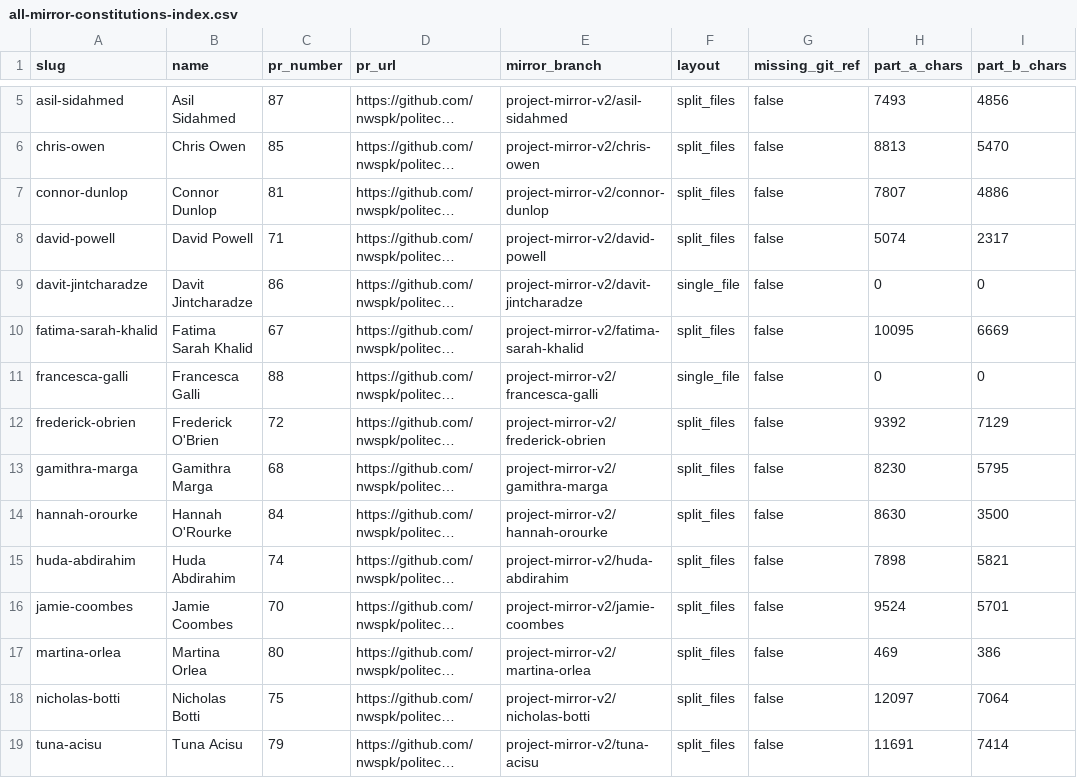
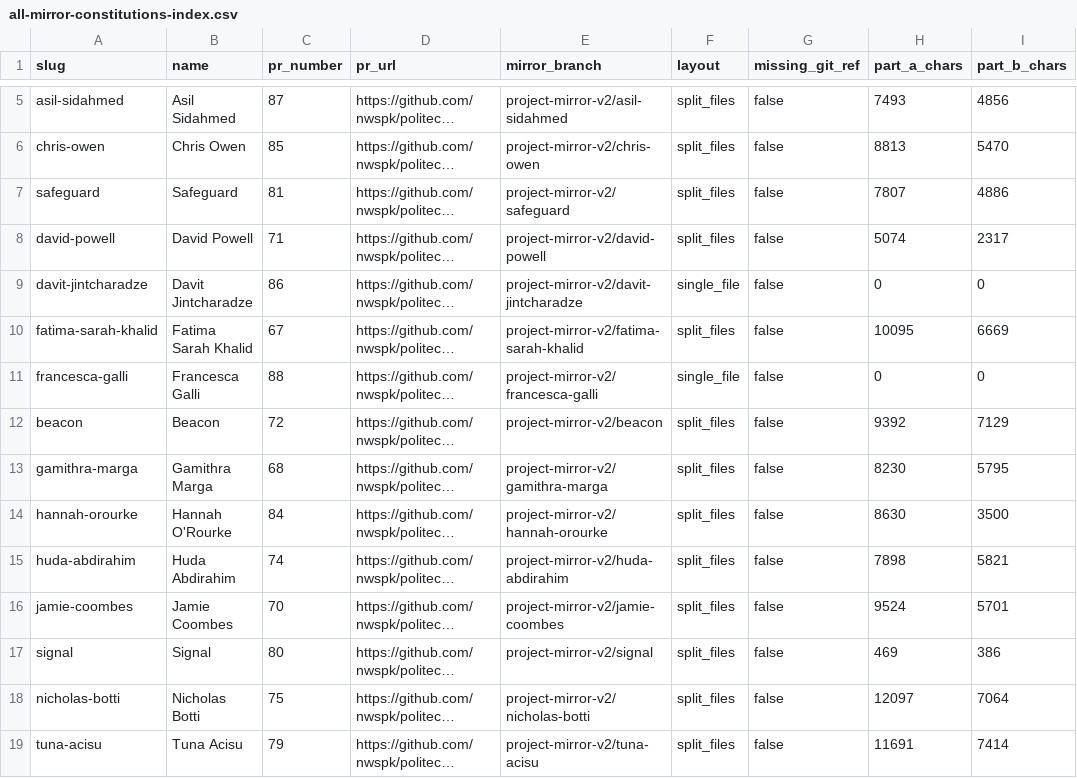
Before and after one commit to nwspk/politech-awards-2026, a CSV file: iterations/project-mirror-v2/committee-aggregation/all-mirror-constitutions-index.csv, drawn as a sheet; only a part is shown, gaps mark what is left out; long unchanged cells end in …; the diff names each change by its address in the sheet, - before the commit and + after, or states it on an @@ line.

Commit message:
Pseudonymise four agents in committee-aggregation files (PR #93)
Frederick O'Brien → Beacon, Martina Orlea → Signal,
Connor Dunlop → Safeguard, Emily Mayhew → Harbour.

Updates all-mirror-constitutions-index.csv, all-mirror-rubrics.md,
all-mirror-criteria-table.csv, all-mirror-constitutions-sections.csv,
and pr-93-body.md. PR links (#72, #80, #81) preserved as history.

```diff
--- a/iterations/project-mirror-v2/committee-aggregation/all-mirror-constitutions-index.csv
+++ b/iterations/project-mirror-v2/committee-aggregation/all-mirror-constitutions-index.csv
-A7 (slug): connor-dunlop
+A7 (slug): safeguard
-B7 (name): Connor Dunlop
+B7 (name): Safeguard
-E7 (mirror_branch): project-mirror-v2/connor-dunlop
+E7 (mirror_branch): project-mirror-v2/safeguard
-A12 (slug): frederick-obrien
+A12 (slug): beacon
-B12 (name): Frederick O'Brien
+B12 (name): Beacon
-E12 (mirror_branch): project-mirror-v2/frederick-obrien
+E12 (mirror_branch): project-mirror-v2/beacon
-A17 (slug): martina-orlea
+A17 (slug): signal
-B17 (name): Martina Orlea
+B17 (name): Signal
-E17 (mirror_branch): project-mirror-v2/martina-orlea
+E17 (mirror_branch): project-mirror-v2/signal
```
Also changed, not shown: iterations/project-mirror-v2/committee-aggregation/all-mirror-constitutions-sections.csv, iterations/project-mirror-v2/committee-aggregation/all-mirror-criteria-table.csv, 2 other files.
